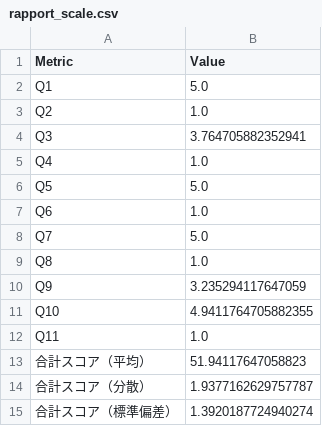
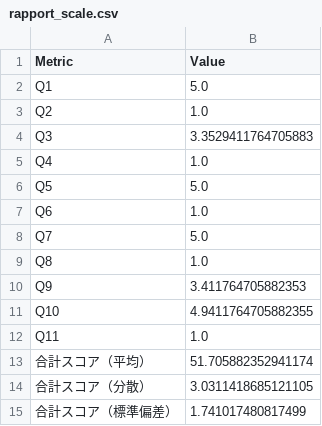
Before and after one commit to RyunosukeFunasako/main-experiment, a CSV file: LLM+scenario-improved/result/rapport_scale.csv, drawn as a sheet.

```diff
--- a/LLM+scenario-improved/result/rapport_scale.csv
+++ b/LLM+scenario-improved/result/rapport_scale.csv
@@ -3,3 +3,3 @@ Q1,5.0
 Q2,1.0
-Q3,3.764705882352941
+Q3,3.3529411764705883
 Q4,1.0
@@ -9,7 +9,7 @@ Q7,5.0
 Q8,1.0
-Q9,3.235294117647059
+Q9,3.411764705882353
 Q10,4.9411764705882355
 Q11,1.0
-合計スコア（平均）,51.94117647058823
-合計スコア（分散）,1.9377162629757787
-合計スコア（標準偏差）,1.3920187724940274
+合計スコア（平均）,51.705882352941174
+合計スコア（分散）,3.0311418685121105
+合計スコア（標準偏差）,1.741017480817499
```
Also changed, not shown: LLM+scenario-improved/result/cc_immediate.csv, LLM+scenario-improved/result/cc_immediate_total_scores.csv, 12 other files.
